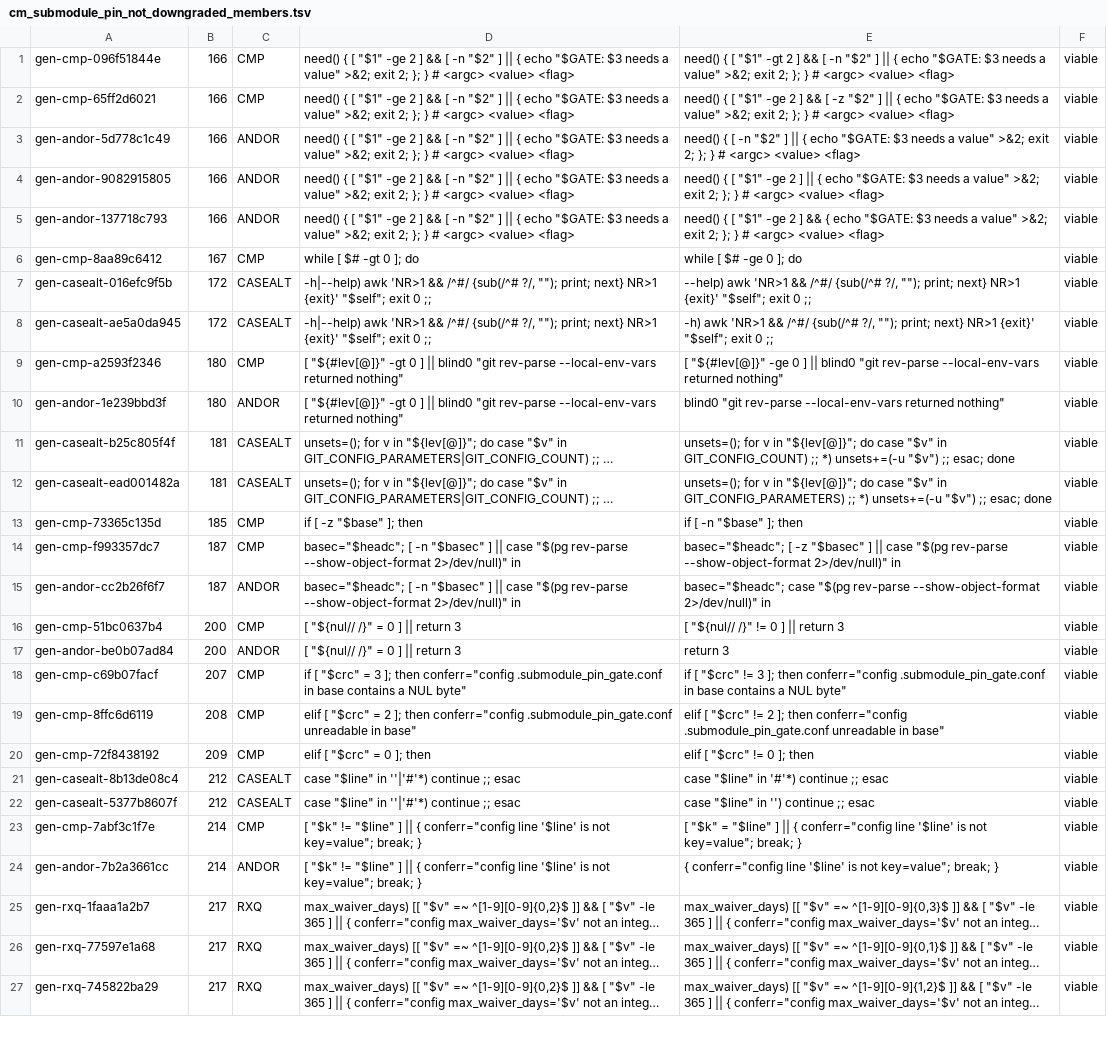
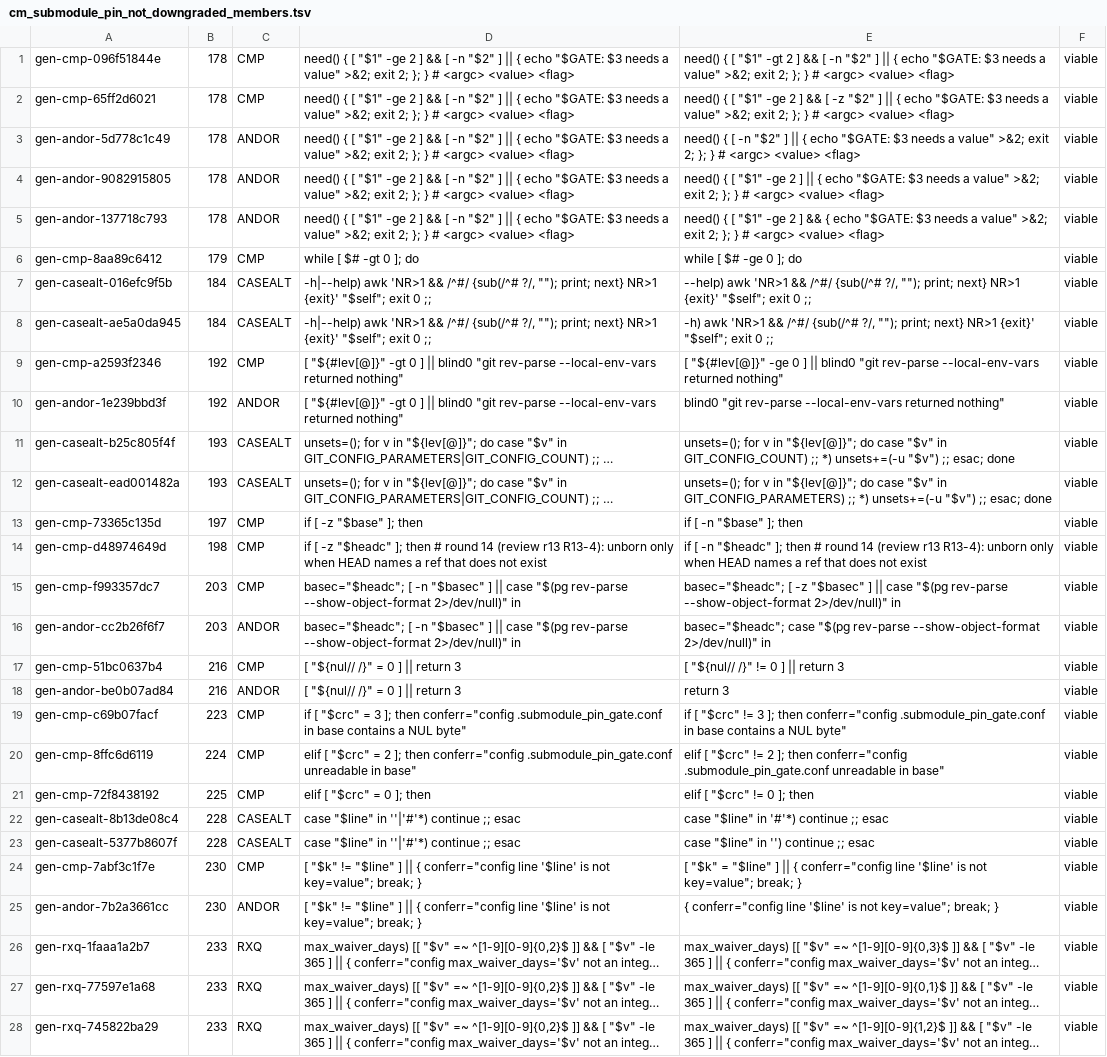
Before and after one commit to HelixDevelopment/constitution, a TSV file: scripts/gates/cm_submodule_pin_not_downgraded_members.tsv, drawn as a sheet; only a part is shown; long unchanged cells end in …; addresses are those after the commit; the diff covers the shown part only; the diff names each change by its address in the sheet, - before the commit and + after, or states it on an @@ line.

```diff
--- a/scripts/gates/cm_submodule_pin_not_downgraded_members.tsv
+++ b/scripts/gates/cm_submodule_pin_not_downgraded_members.tsv
-B1:B5: 166
+B1:B5: 178
-B6: 167
+B6: 179
-B7:B8: 172
+B7:B8: 184
-B9:B10: 180
+B9:B10: 192
-B11:B12: 181
+B11:B12: 193
-B13: 185
+B13: 197
+row 14: gen-cmp-d48974649d | 198 | CMP | if [ -z "$headc" ]; then # round 14 (review r13 R13-4): unborn only when HEAD names a ref that does not exist | if [ -n "$headc" ]; then # round 14 (review r13 R13-4): unborn only when HEAD names a ref that does not exist | viable
-B15:B16: 187
+B15:B16: 203
-B17:B18: 200
+B17:B18: 216
-B19: 207
+B19: 223
-B20: 208
+B20: 224
-B21: 209
+B21: 225
-B22:B23: 212
+B22:B23: 228
-B24:B25: 214
+B24:B25: 230
-B26:B28: 217
+B26:B28: 233
```
Also changed, not shown: 5 added rows and 123 edited cells elsewhere in this file, scripts/gates/cm_submodule_pin_not_downgraded_inventory.tsv, scripts/gates/cm_submodule_pin_not_downgraded_sites.tsv, 49 other files.
